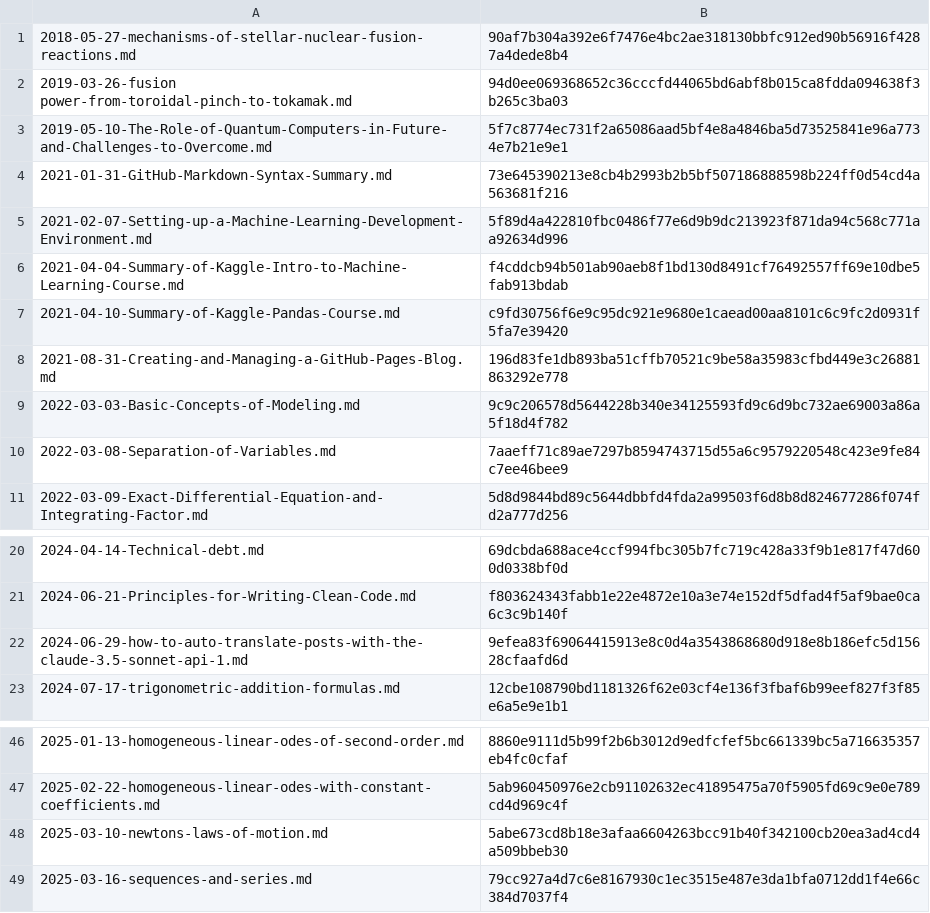
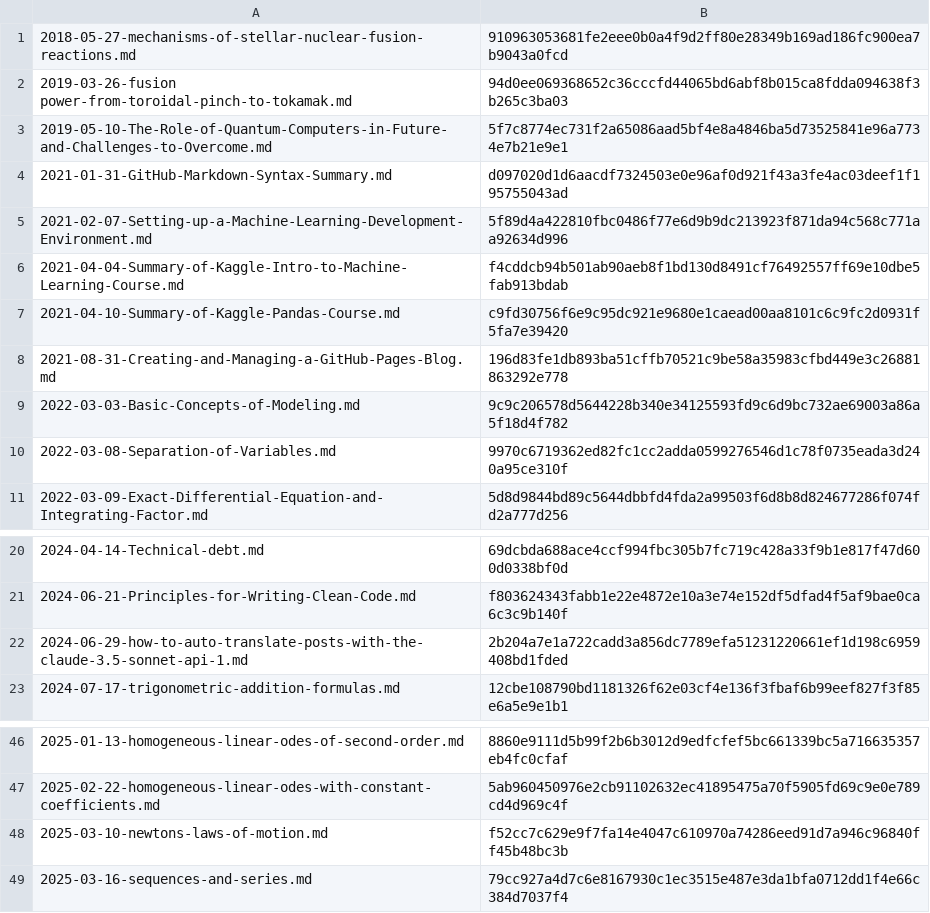
Before and after one commit to yunseo-kim/yunseo-kim.github.io, a CSV file: tools/hash.csv, drawn as a sheet; only a part is shown, gaps mark what is left out.

```diff
--- a/tools/hash.csv
+++ b/tools/hash.csv
@@ -1,5 +1,5 @@
-2018-05-27-mechanisms-of-stellar-nuclear-fusion-reactions.md,90af7b304a392e6f7476e4bc2ae318130bbfc912ed90b56916f4287a4dede8b4
+2018-05-27-mechanisms-of-stellar-nuclear-fusion-reactions.md,910963053681fe2eee0b0a4f9d2ff80e28349b169ad186fc900ea7b9043a0fcd
 2019-03-26-fusion power-from-toroidal-pinch-to-tokamak.md,94d0ee069368652c36cccfd44065bd6abf8b015ca8fdda094638f3b265c3ba03
 2019-05-10-The-Role-of-Quantum-Computers-in-Future-and-Challenges-to-Overcome.md,5f7c8774ec731f2a65086aad5bf4e8a4846ba5d73525841e96a7734e7b21e9e1
-2021-01-31-GitHub-Markdown-Syntax-Summary.md,73e645390213e8cb4b2993b2b5bf507186888598b224ff0d54cd4a563681f216
+2021-01-31-GitHub-Markdown-Syntax-Summary.md,d097020d1d6aacdf7324503e0e96af0d921f43a3fe4ac03deef1f195755043ad
 2021-02-07-Setting-up-a-Machine-Learning-Development-Environment.md,5f89d4a422810fbc0486f77e6d9b9dc213923f871da94c568c771aa92634d996
@@ -9,3 +9,3 @@
 2022-03-03-Basic-Concepts-of-Modeling.md,9c9c206578d5644228b340e34125593fd9c6d9bc732ae69003a86a5f18d4f782
-2022-03-08-Separation-of-Variables.md,7aaeff71c89ae7297b8594743715d55a6c9579220548c423e9fe84c7ee46bee9
+2022-03-08-Separation-of-Variables.md,9970c6719362ed82fc1cc2adda0599276546d1c78f0735eada3d240a95ce310f
 2022-03-09-Exact-Differential-Equation-and-Integrating-Factor.md,5d8d9844bd89c5644dbbfd4fda2a99503f6d8b8d824677286f074fd2a777d256
@@ -21,3 +21,3 @@
 2024-06-21-Principles-for-Writing-Clean-Code.md,f803624343fabb1e22e4872e10a3e74e152df5dfad4f5af9bae0ca6c3c9b140f
-2024-06-29-how-to-auto-translate-posts-with-the-claude-3.5-sonnet-api-1.md,9efea83f69064415913e8c0d4a3543868680d918e8b186efc5d15628cfaafd6d
+2024-06-29-how-to-auto-translate-posts-with-the-claude-3.5-sonnet-api-1.md,2b204a7e1a722cadd3a856dc7789efa51231220661ef1d198c6959408bd1fded
 2024-07-17-trigonometric-addition-formulas.md,12cbe108790bd1181326f62e03cf4e136f3fbaf6b99eef827f3f85e6a5e9e1b1
@@ -47,3 +47,3 @@
 2025-02-22-homogeneous-linear-odes-with-constant-coefficients.md,5ab960450976e2cb91102632ec41895475a70f5905fd69c9e0e789cd4d969c4f
-2025-03-10-newtons-laws-of-motion.md,5abe673cd8b18e3afaa6604263bcc91b40f342100cb20ea3ad4cd4a509bbeb30
+2025-03-10-newtons-laws-of-motion.md,f52cc7c629e9f7fa14e4047c610970a74286eed91d7a946c96840ff45b48bc3b
 2025-03-16-sequences-and-series.md,79cc927a4d7c6e8167930c1ec3515e487e3da1bfa0712dd1f4e66c384d7037f4
```
Also changed, not shown: 14 other files.
